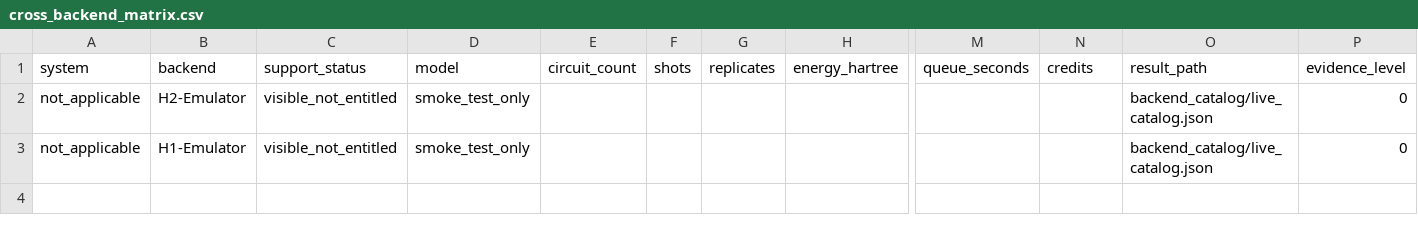
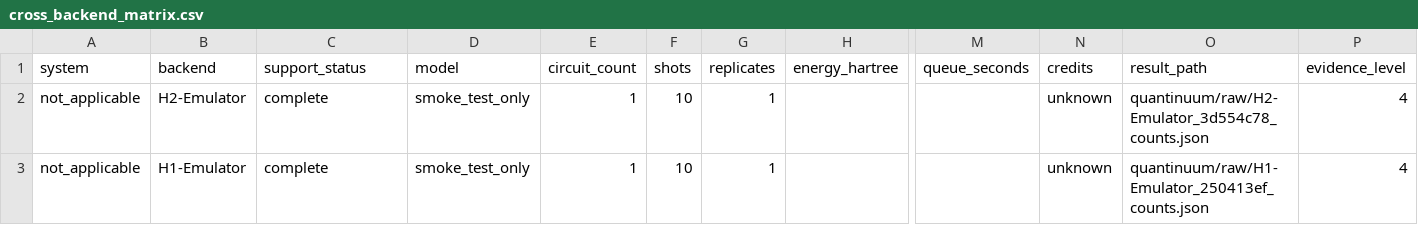
Before and after one commit to Braytech-Findings/dhfr-inquanto-resistance, a CSV file: artifacts/final_validation/cross_backend_matrix.csv, drawn as a sheet; only a part is shown, gaps mark what is left out; the diff names each change by its address in the sheet, - before the commit and + after, or states it on an @@ line.

```diff
--- a/artifacts/final_validation/cross_backend_matrix.csv
+++ b/artifacts/final_validation/cross_backend_matrix.csv
-C2:C3 (support_status): visible_not_entitled
+C2:C3 (support_status): complete
-E2:E3 (circuit_count): (empty)
+E2:E3 (circuit_count): 1
-F2:F3 (shots): (empty)
+F2:F3 (shots): 10
-G2:G3 (replicates): (empty)
+G2:G3 (replicates): 1
-N2:N3 (credits): (empty)
+N2:N3 (credits): unknown
-O2 (result_path): backend_catalog/live_catalog.json
+O2 (result_path): quantinuum/raw/H2-Emulator_3d554c78_counts.json
-P2:P3 (evidence_level): 0
+P2:P3 (evidence_level): 4
-O3 (result_path): backend_catalog/live_catalog.json
+O3 (result_path): quantinuum/raw/H1-Emulator_250413ef_counts.json
```
Also changed, not shown: artifacts/final_validation/credit_usage_log.csv, 20 other files.
